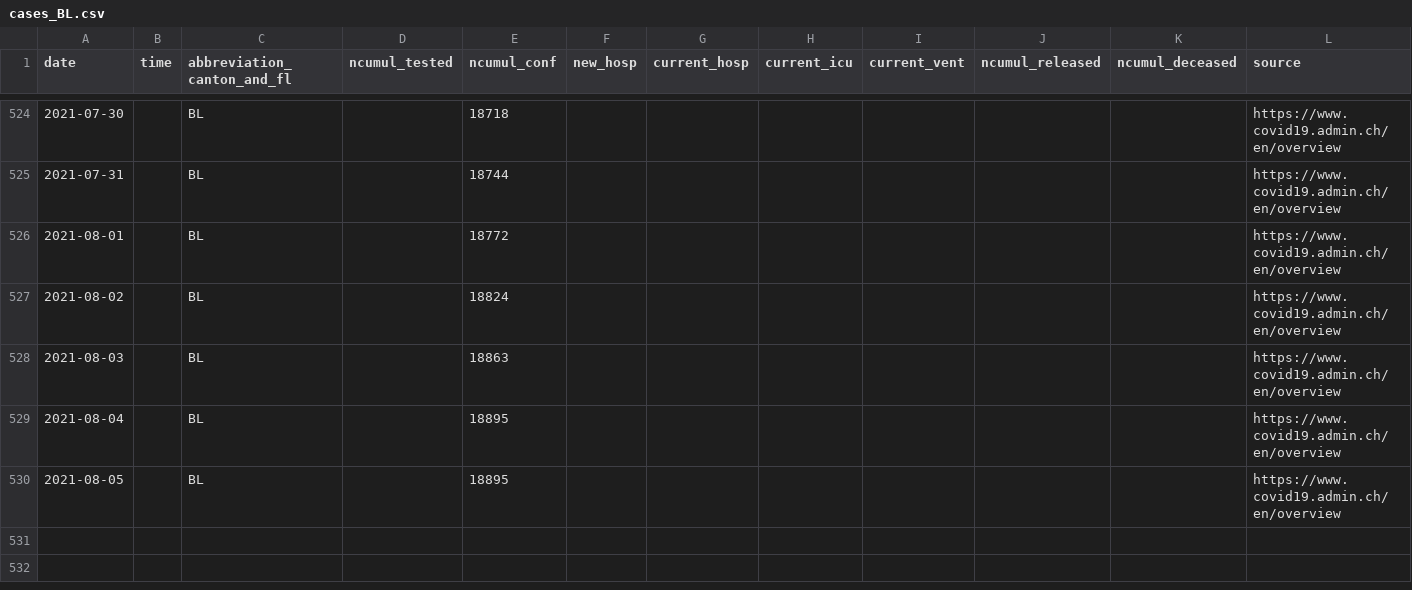
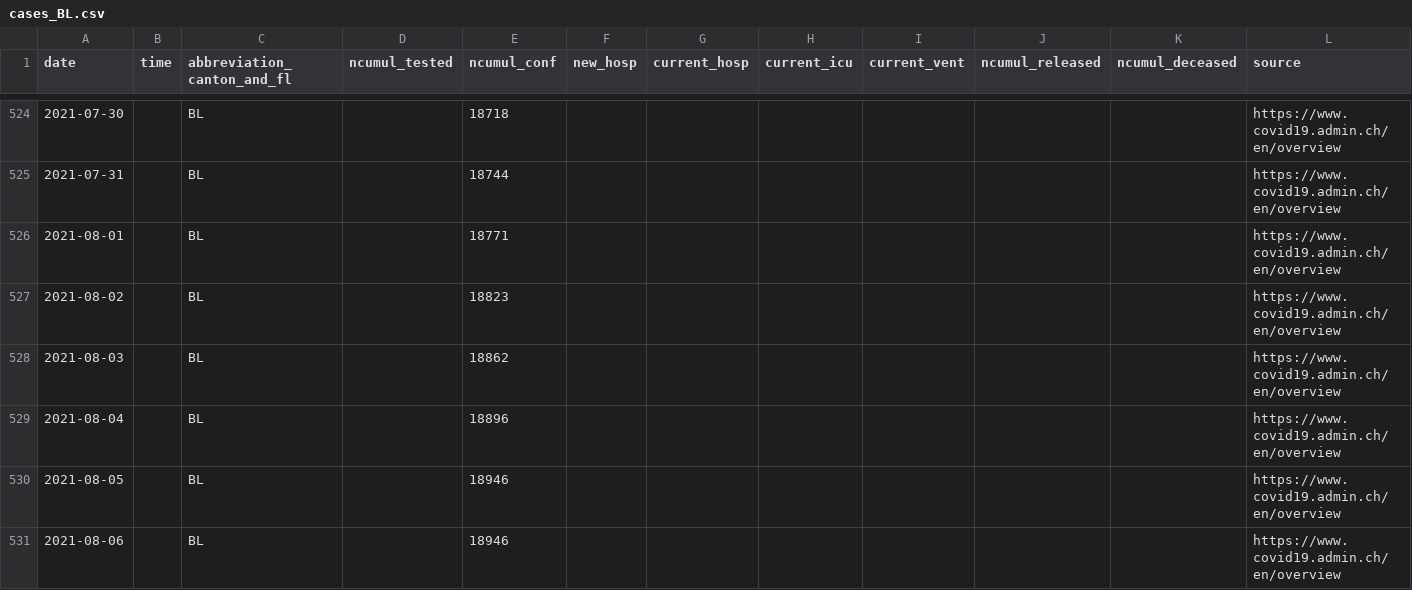
Before and after one commit to doerfli/foph-covid19-data, a CSV file: cases/cases_BL.csv, drawn as a sheet; only a part is shown, gaps mark what is left out; rows hold the shown columns only; the diff names each change by its address in the sheet, - before the commit and + after, or states it on an @@ line.

```diff
--- a/cases/cases_BL.csv
+++ b/cases/cases_BL.csv
-E526 (ncumul_conf): 18772
+E526 (ncumul_conf): 18771
-E527 (ncumul_conf): 18824
+E527 (ncumul_conf): 18823
-E528 (ncumul_conf): 18863
+E528 (ncumul_conf): 18862
-E529 (ncumul_conf): 18895
+E529 (ncumul_conf): 18896
-E530 (ncumul_conf): 18895
+E530 (ncumul_conf): 18946
+row 531: 2021-08-06 |  | BL |  | 18946 |  |  |  |  |  |  | https://www.covid19.admin.ch/en/overview
```
Also changed, not shown: cases/cases_AG.csv, cases/cases_BE.csv, 26 other files.
